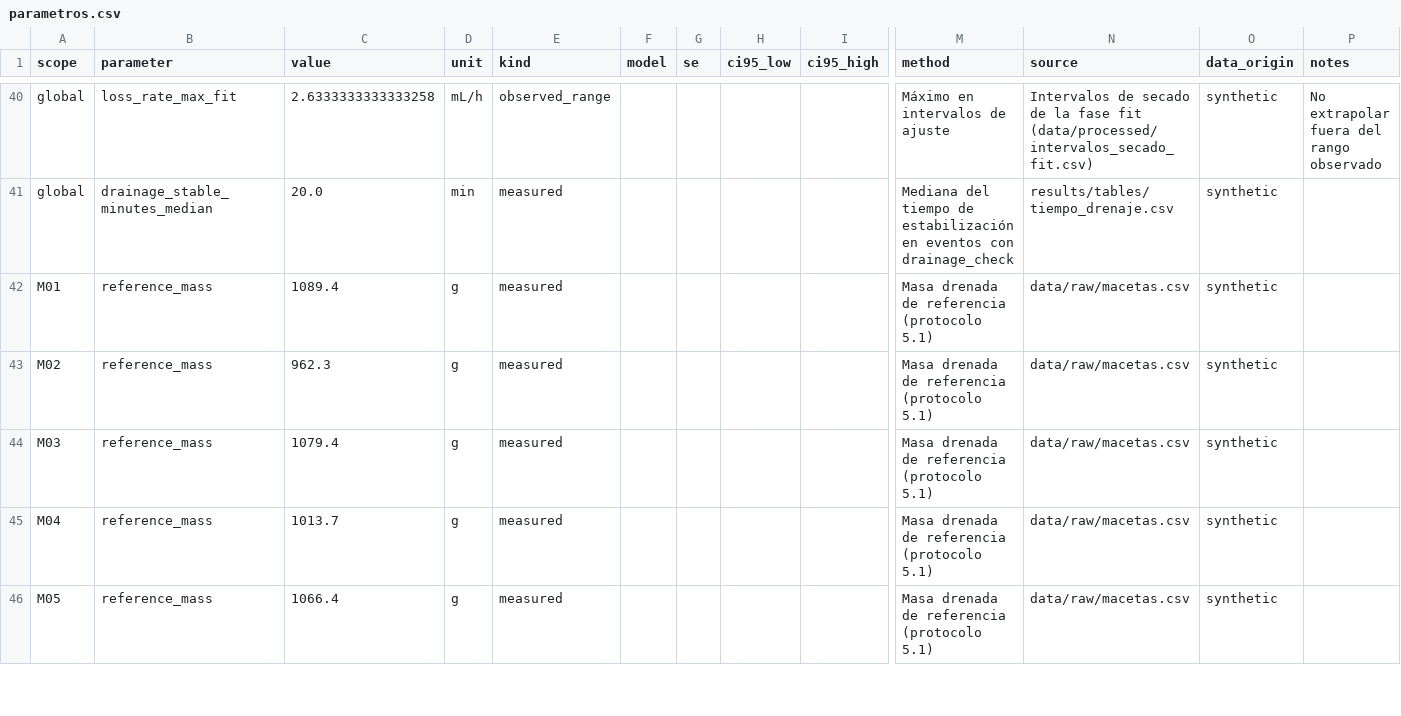
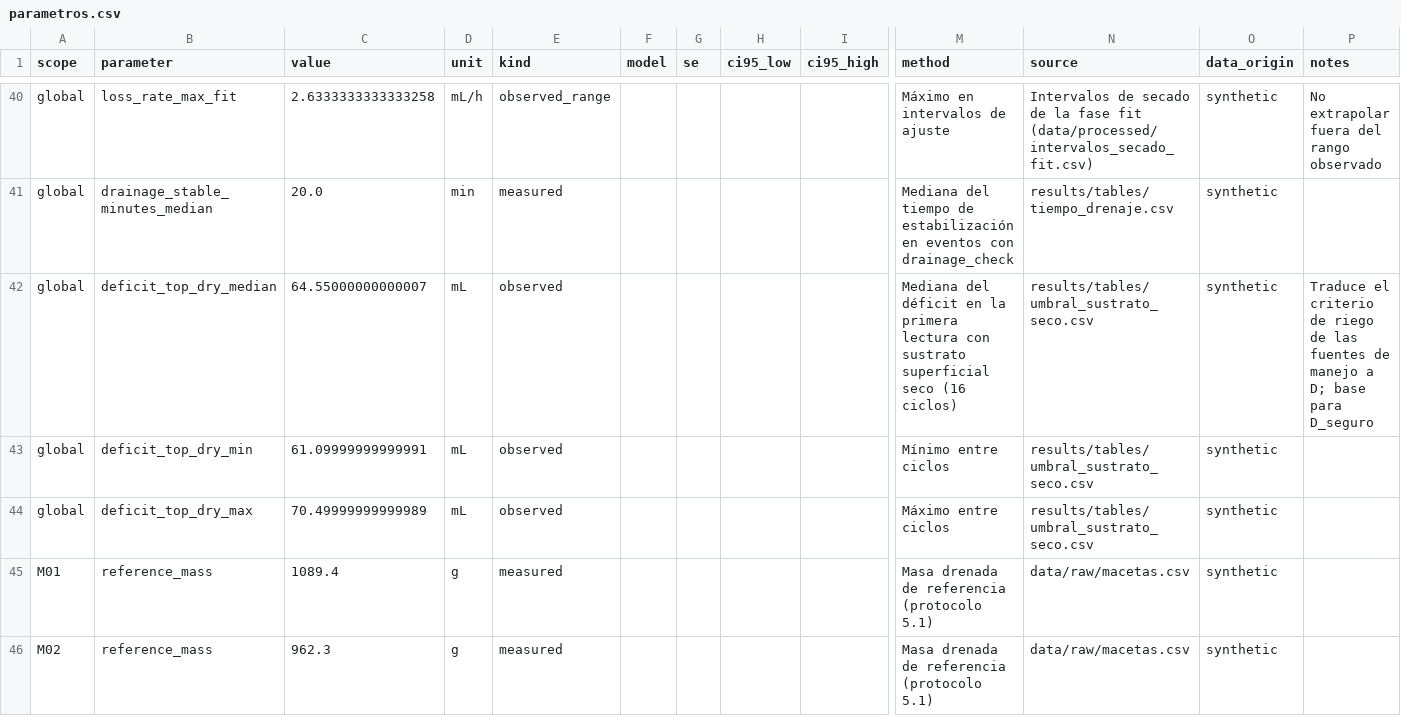
Before and after one commit to EscasanN/Proyecto_final-Modsim, a CSV file: results/synthetic_calibration/parametros.csv, drawn as a sheet; only a part is shown, gaps mark what is left out; the shorter side is filled out with more unchanged rows; rows hold the shown columns only; the diff names each change by its address in the sheet, - before the commit and + after, or states it on an @@ line.

Commit message:
add: especie Crassula ovata, prueba de sustrato seco y hoja de registro

```diff
--- a/results/synthetic_calibration/parametros.csv
+++ b/results/synthetic_calibration/parametros.csv
+row 42: global | deficit_top_dry_median | 64.55000000000007 | mL | observed |  |  |  |  | Mediana del déficit en la primera lectura con sustrato superficial seco (16 ciclos) | results/tables/umbral_sustrato_seco.csv | synthetic | Traduce el criterio de riego de las fuentes de manejo a D; base para D_seguro
+row 43: global | deficit_top_dry_min | 61.09999999999991 | mL | observed |  |  |  |  | Mínimo entre ciclos | results/tables/umbral_sustrato_seco.csv | synthetic
+row 44: global | deficit_top_dry_max | 70.49999999999989 | mL | observed |  |  |  |  | Máximo entre ciclos | results/tables/umbral_sustrato_seco.csv | synthetic
```
Also changed, not shown: 18 other files.
